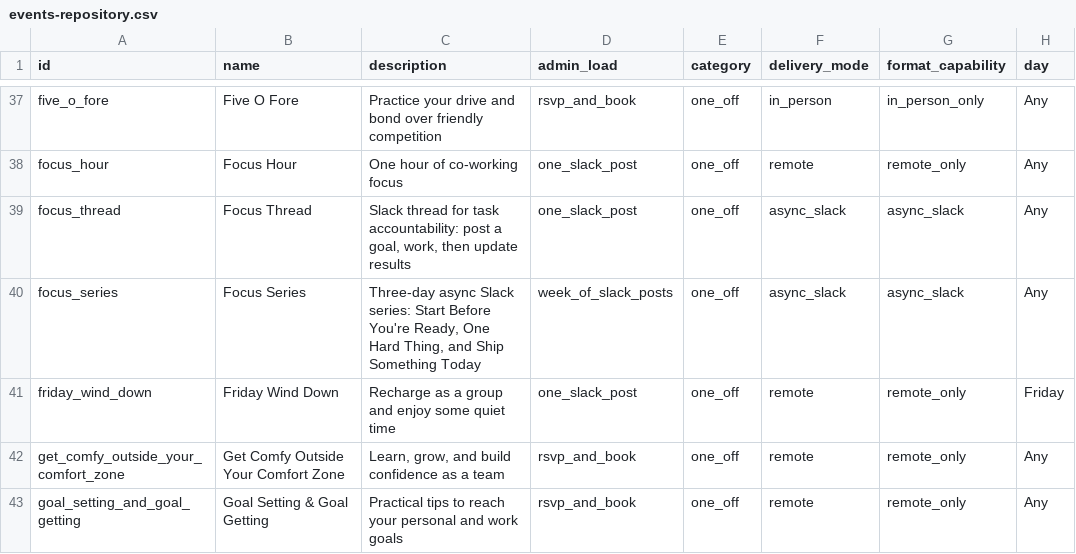
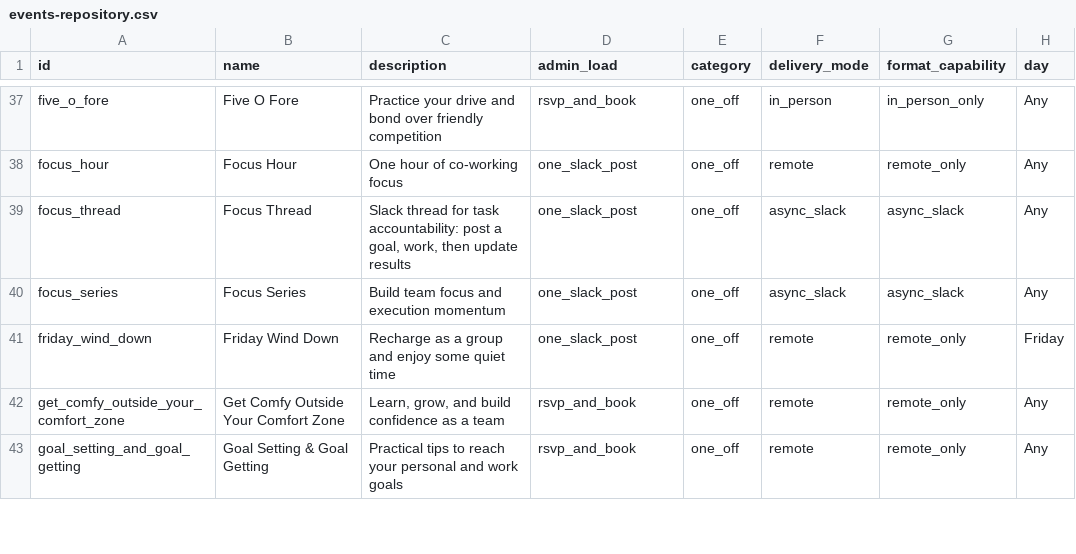
Before and after one commit to eeoswork/eeos, a CSV file: events-repository.csv, drawn as a sheet; only a part is shown, gaps mark what is left out; the diff names each change by its address in the sheet, - before the commit and + after, or states it on an @@ line.

Commit message:
Update focus_series description text

```diff
--- a/events-repository.csv
+++ b/events-repository.csv
-C40 (description): Three-day async Slack series: Start Before You're Ready, One Hard Thing, and Ship Something Today
+C40 (description): Build team focus and execution momentum
-D40 (admin_load): week_of_slack_posts
+D40 (admin_load): one_slack_post
```
Also changed, not shown: 1 other file.
